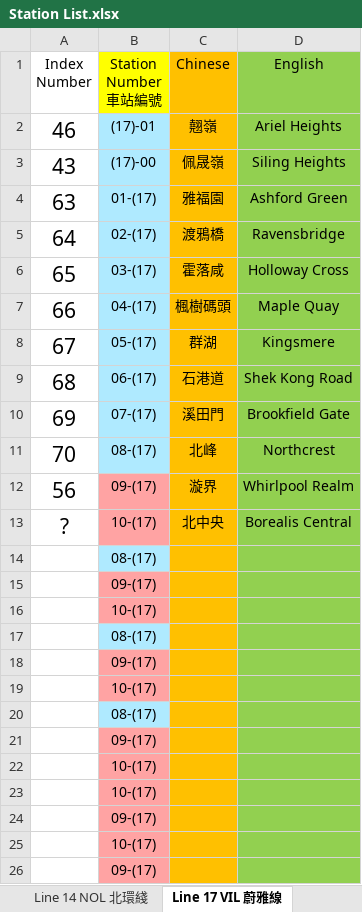
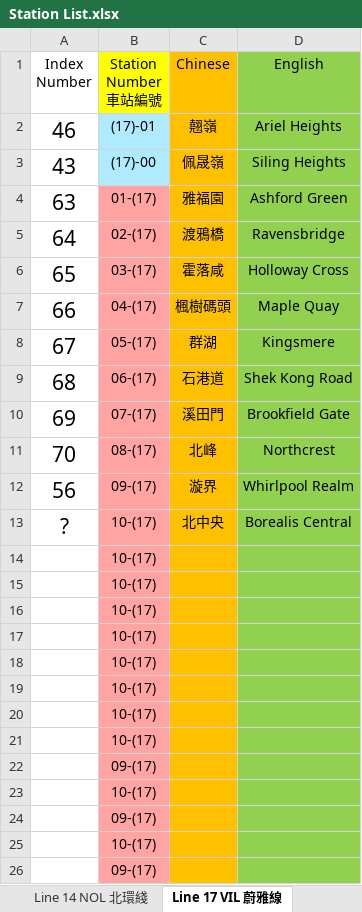
Before and after one commit to eason2141/Urbanlink, an Excel workbook: Station List.xlsx, sheet Line 17 VIL 蔚雅線, drawn as a sheet; only a part is shown; values as stored, in another font and other column widths than the file's, no borders; removed rows and columns are numbered as before the commit, all else as after; the diff names each change by its address in the sheet, - before the commit and + after, or states it on an @@ line.

```diff
--- a/Station List.xlsx (sheet Line 17 VIL 蔚雅線)
+++ b/Station List.xlsx (sheet Line 17 VIL 蔚雅線)
-B4:B11 fill: #AFEAFF
+B4:B11 fill: #FFA3A3
-B14 (Station Number 車站編號): 08-(17)
+B14 (Station Number 車站編號): 10-(17)
-B14 fill: #AFEAFF
+B14 fill: #FFA3A3
@@ row 16 moved to row 15: 10-(17) @@
@@ row 19 moved to row 16: 10-(17) @@
@@ row 22 moved to row 17: 10-(17) @@
+row 18:  | 10-(17)
+row 19:  | 10-(17)
+row 20:  | 10-(17)
+row 21:  | 10-(17)
-row 17:  | 08-(17)
-row 18:  | 09-(17)
-row 20:  | 08-(17)
-row 21:  | 09-(17)
```
Also changed, not shown: sheet ALL, sheet Line 2 VEL 雲錦線, sheet Line 6 NAL 海瀾線, sheet Line 8 CWL 凌灣線, other sheet tabs, 31 other files.
